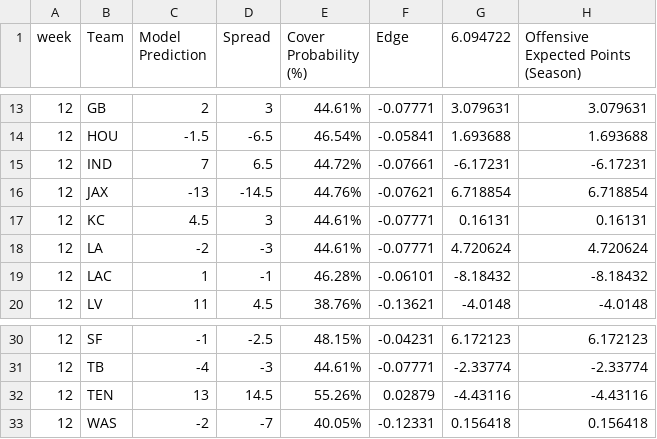
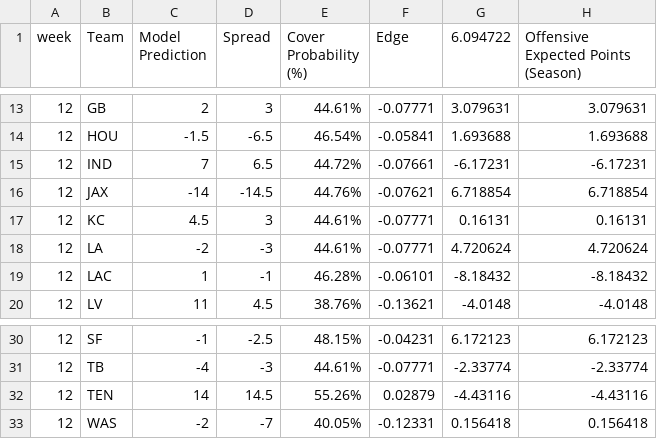
Before and after one commit to trashduty/trash-schedule, a CSV file: Week 1 model pred_updated.csv, drawn as a sheet; only a part is shown, gaps mark what is left out; the diff names each change by its address in the sheet, - before the commit and + after, or states it on an @@ line.

Commit message:
Add files via upload

```diff
--- a/Week 1 model pred_updated.csv
+++ b/Week 1 model pred_updated.csv
-C16 (Model Prediction): -13
+C16 (Model Prediction): -14
-C32 (Model Prediction): 13
+C32 (Model Prediction): 14
```
